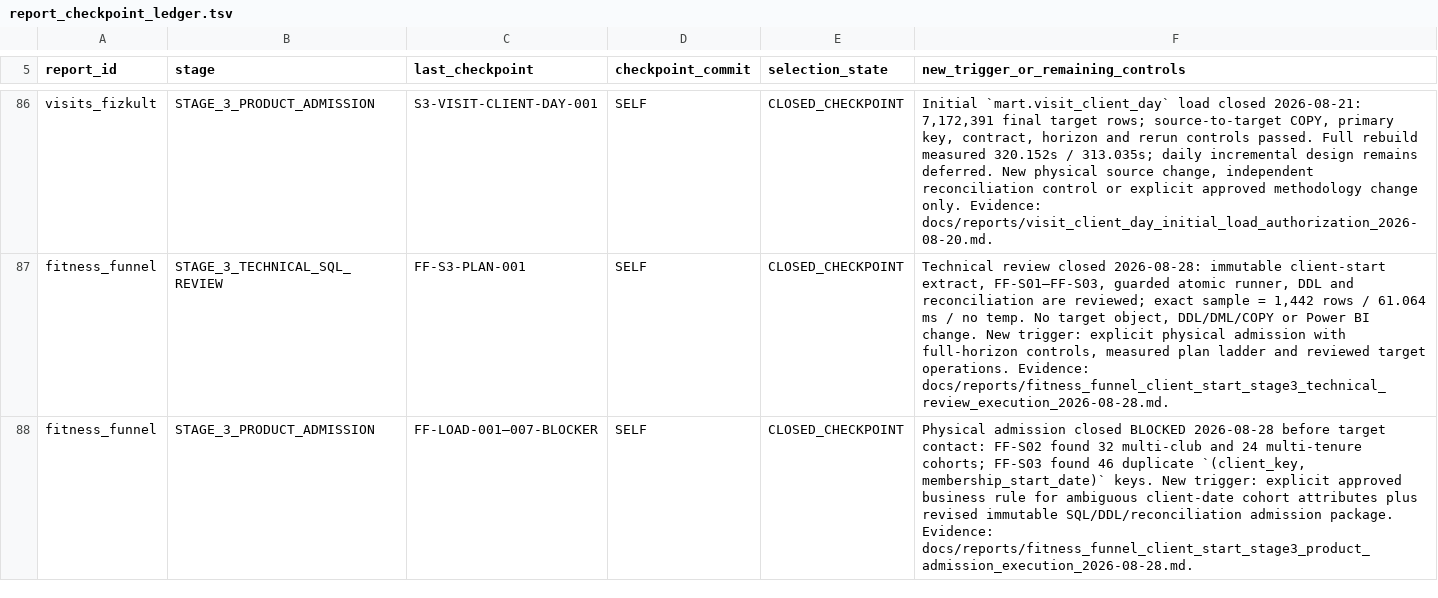
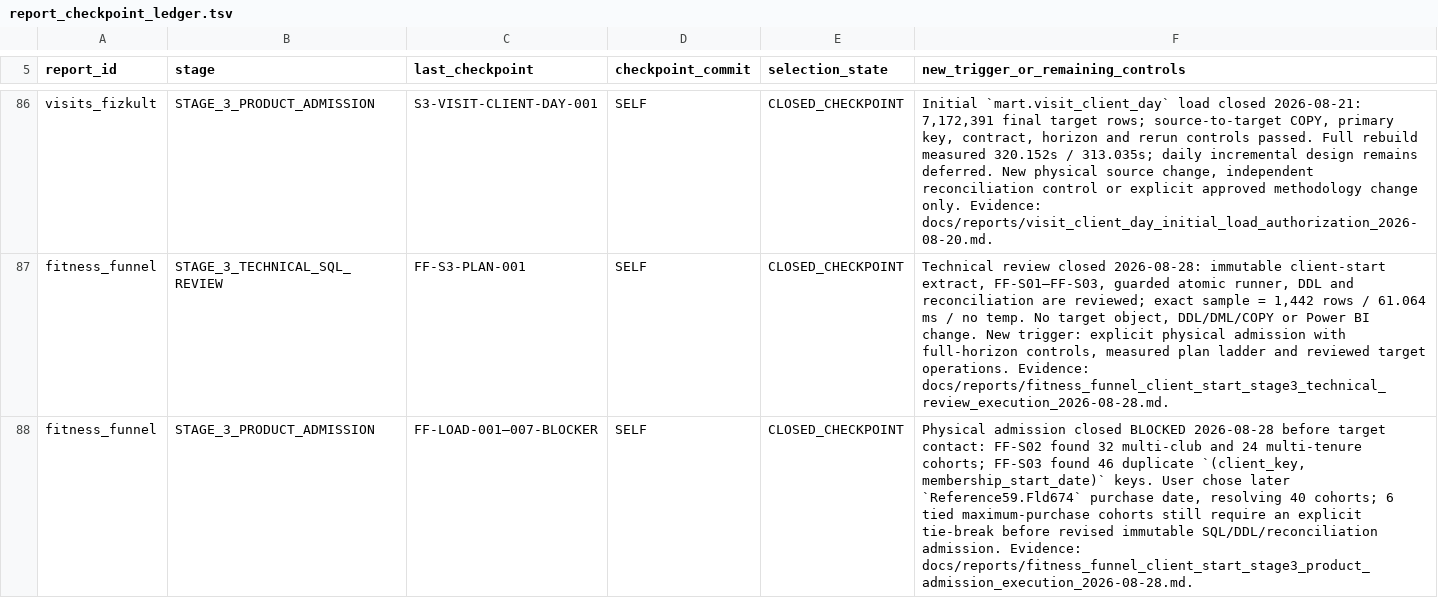
Before and after one commit to ilvkalinin/1c_to_powerBi, a TSV file: .agents/report_checkpoint_ledger.tsv, drawn as a sheet; only a part is shown, gaps mark what is left out.

Commit message:
docs: record fitness funnel purchase selector

```diff
--- a/.agents/report_checkpoint_ledger.tsv
+++ b/.agents/report_checkpoint_ledger.tsv
@@ -87,2 +87,2 @@ visits_fizkult	STAGE_3_PRODUCT_ADMISSION	S3-VISIT-CLIENT-DAY-001	SELF	CLOSED_CHE
 fitness_funnel	STAGE_3_TECHNICAL_SQL_REVIEW	FF-S3-PLAN-001	SELF	CLOSED_CHECKPOINT	Technical review closed 2026-08-28: immutable client-start extract, FF-S01—FF-S03, guarded atomic runner, DDL and reconciliation are reviewed; exact sample = 1,442 rows / 61.064 ms / no temp. No target object, DDL/DML/COPY or Power BI change. New trigger: explicit physical admission with full-horizon controls, measured plan ladder and reviewed target operations. Evidence: docs/reports/fitness_funnel_client_start_stage3_technical_review_execution_2026-08-28.md.
-fitness_funnel	STAGE_3_PRODUCT_ADMISSION	FF-LOAD-001—007-BLOCKER	SELF	CLOSED_CHECKPOINT	Physical admission closed BLOCKED 2026-08-28 before target contact: FF-S02 found 32 multi-club and 24 multi-tenure cohorts; FF-S03 found 46 duplicate `(client_key, membership_start_date)` keys. New trigger: explicit approved business rule for ambiguous client-date cohort attributes plus revised immutable SQL/DDL/reconciliation admission package. Evidence: docs/reports/fitness_funnel_client_start_stage3_product_admission_execution_2026-08-28.md.
+fitness_funnel	STAGE_3_PRODUCT_ADMISSION	FF-LOAD-001—007-BLOCKER	SELF	CLOSED_CHECKPOINT	Physical admission closed BLOCKED 2026-08-28 before target contact: FF-S02 found 32 multi-club and 24 multi-tenure cohorts; FF-S03 found 46 duplicate `(client_key, membership_start_date)` keys. User chose later `Reference59.Fld674` purchase date, resolving 40 cohorts; 6 tied maximum-purchase cohorts still require an explicit tie-break before revised immutable SQL/DDL/reconciliation admission. Evidence: docs/reports/fitness_funnel_client_start_stage3_product_admission_execution_2026-08-28.md.
```
Also changed, not shown: 5 other files.
